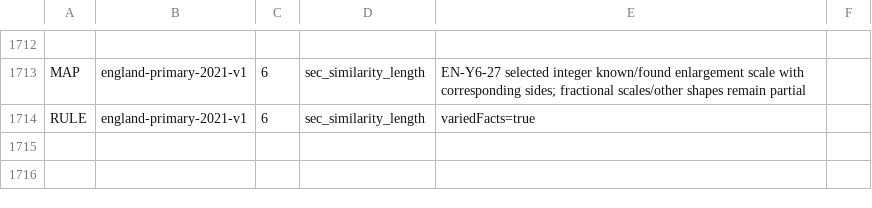
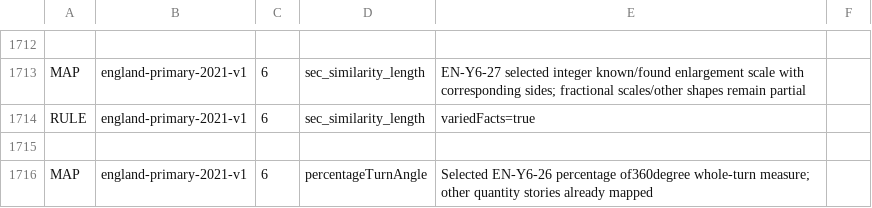
Before and after one commit to logue1114-maker/gomgom-open-education, a TSV file: math/engine/src/main/resources/curricula/global.tsv, drawn as a sheet; only a part is shown, gaps mark what is left out.

Commit message:
Add ratio quantity angle percentage and fractional grouping contexts

```diff
--- a/math/engine/src/main/resources/curricula/global.tsv
+++ b/math/engine/src/main/resources/curricula/global.tsv
@@ -1714 +1714,3 @@ MAP	england-primary-2021-v1	6	sec_similarity_length	EN-Y6-27 selected integer kn
 RULE	england-primary-2021-v1	6	sec_similarity_length	variedFacts=true
+
+MAP	england-primary-2021-v1	6	percentageTurnAngle	Selected EN-Y6-26 percentage of360degree whole-turn measure; other quantity stories already mapped
```
Also changed, not shown: 10 other files.
